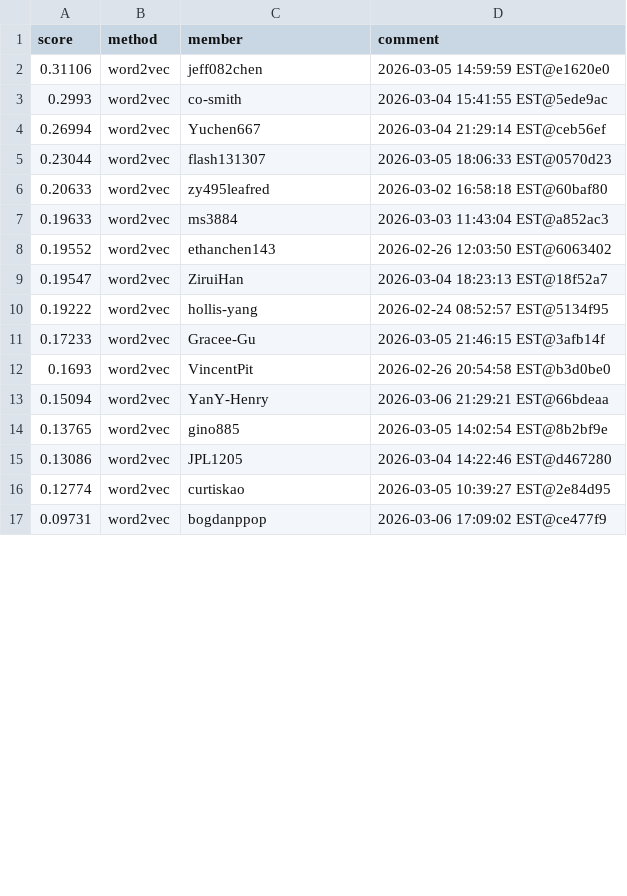
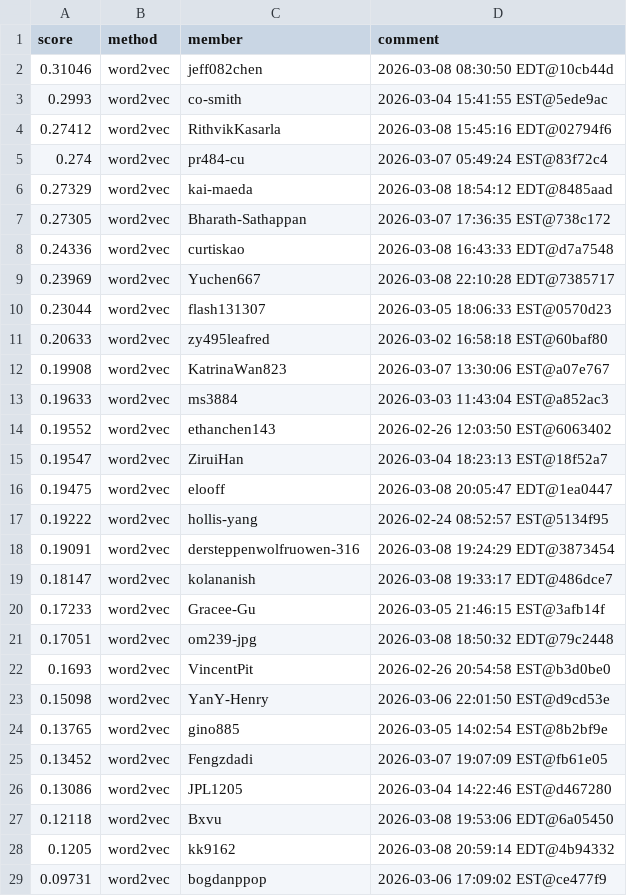
Before and after one commit to Cornell-Tech-CS5744-Spring-2026/leaderboards, a CSV file: a2/leaderboard.csv, drawn as a sheet; only a part is shown; the diff covers the shown part only.

Commit message:
Leaderboard Update

```diff
--- a/a2/leaderboard.csv
+++ b/a2/leaderboard.csv
@@ -1,7 +1,13 @@
 score,method,member,comment
-0.31106,word2vec,jeff082chen,2026-03-05 14:59:59 EST@e1620e0
+0.31046,word2vec,jeff082chen,2026-03-08 08:30:50 EDT@10cb44d
 0.2993,word2vec,co-smith,2026-03-04 15:41:55 EST@5ede9ac
-0.26994,word2vec,Yuchen667,2026-03-04 21:29:14 EST@ceb56ef
+0.27412,word2vec,RithvikKasarla,2026-03-08 15:45:16 EDT@02794f6
+0.274,word2vec,pr484-cu,2026-03-07 05:49:24 EST@83f72c4
+0.27329,word2vec,kai-maeda,2026-03-08 18:54:12 EDT@8485aad
+0.27305,word2vec,Bharath-Sathappan,2026-03-07 17:36:35 EST@738c172
+0.24336,word2vec,curtiskao,2026-03-08 16:43:33 EDT@d7a7548
+0.23969,word2vec,Yuchen667,2026-03-08 22:10:28 EDT@7385717
 0.23044,word2vec,flash131307,2026-03-05 18:06:33 EST@0570d23
 0.20633,word2vec,zy495leafred,2026-03-02 16:58:18 EST@60baf80
+0.19908,word2vec,KatrinaWan823,2026-03-07 13:30:06 EST@a07e767
 0.19633,word2vec,ms3884,2026-03-03 11:43:04 EST@a852ac3
@@ -9,9 +15,15 @@ score,method,member,comment
 0.19547,word2vec,ZiruiHan,2026-03-04 18:23:13 EST@18f52a7
+0.19475,word2vec,elooff,2026-03-08 20:05:47 EDT@1ea0447
 0.19222,word2vec,hollis-yang,2026-02-24 08:52:57 EST@5134f95
+0.19091,word2vec,dersteppenwolfruowen-316,2026-03-08 19:24:29 EDT@3873454
+0.18147,word2vec,kolananish,2026-03-08 19:33:17 EDT@486dce7
 0.17233,word2vec,Gracee-Gu,2026-03-05 21:46:15 EST@3afb14f
+0.17051,word2vec,om239-jpg,2026-03-08 18:50:32 EDT@79c2448
 0.1693,word2vec,VincentPit,2026-02-26 20:54:58 EST@b3d0be0
-0.15094,word2vec,YanY-Henry,2026-03-06 21:29:21 EST@66bdeaa
+0.15098,word2vec,YanY-Henry,2026-03-06 22:01:50 EST@d9cd53e
 0.13765,word2vec,gino885,2026-03-05 14:02:54 EST@8b2bf9e
+0.13452,word2vec,Fengzdadi,2026-03-07 19:07:09 EST@fb61e05
 0.13086,word2vec,JPL1205,2026-03-04 14:22:46 EST@d467280
-0.12774,word2vec,curtiskao,2026-03-05 10:39:27 EST@2e84d95
+0.12118,word2vec,Bxvu,2026-03-08 19:53:06 EDT@6a05450
+0.1205,word2vec,kk9162,2026-03-08 20:59:14 EDT@4b94332
 0.09731,word2vec,bogdanppop,2026-03-06 17:09:02 EST@ce477f9
```
Also changed, not shown: 9 added rows, 11 removed rows, 17 moved rows and 20 edited cells elsewhere in this file.
